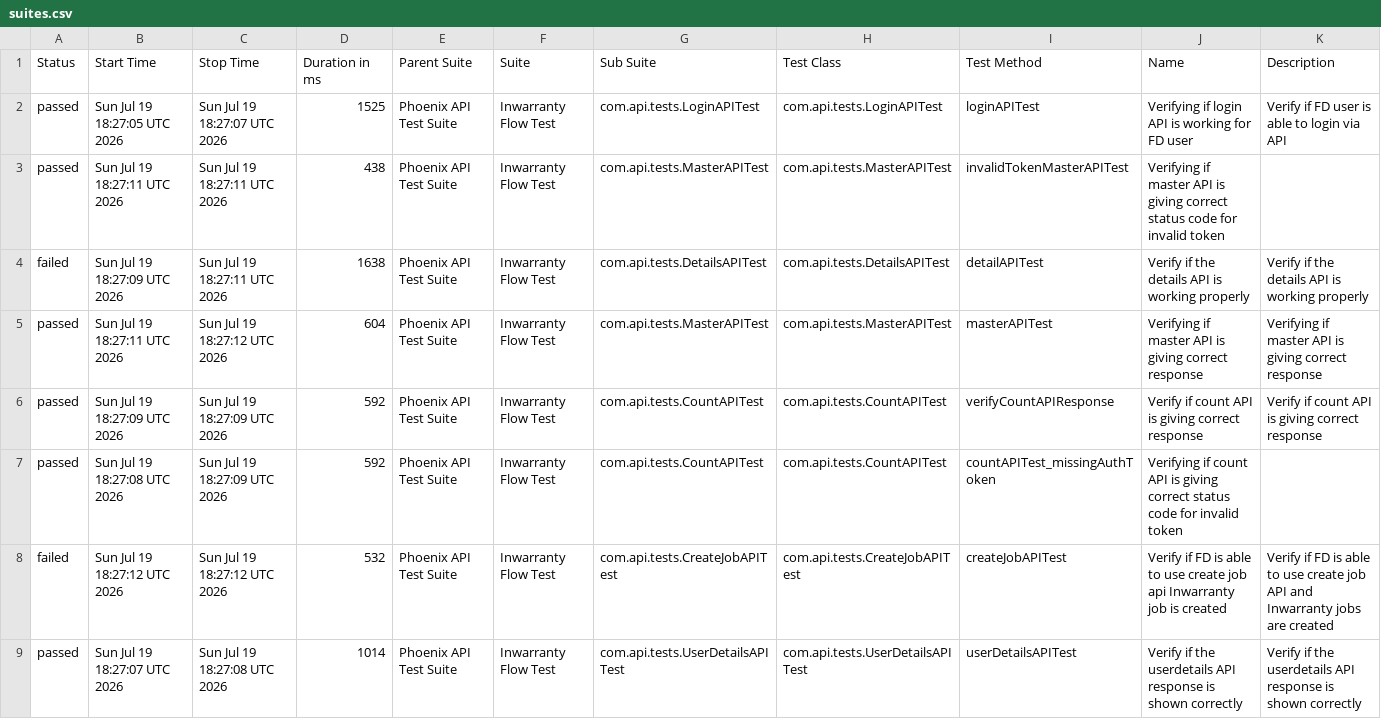
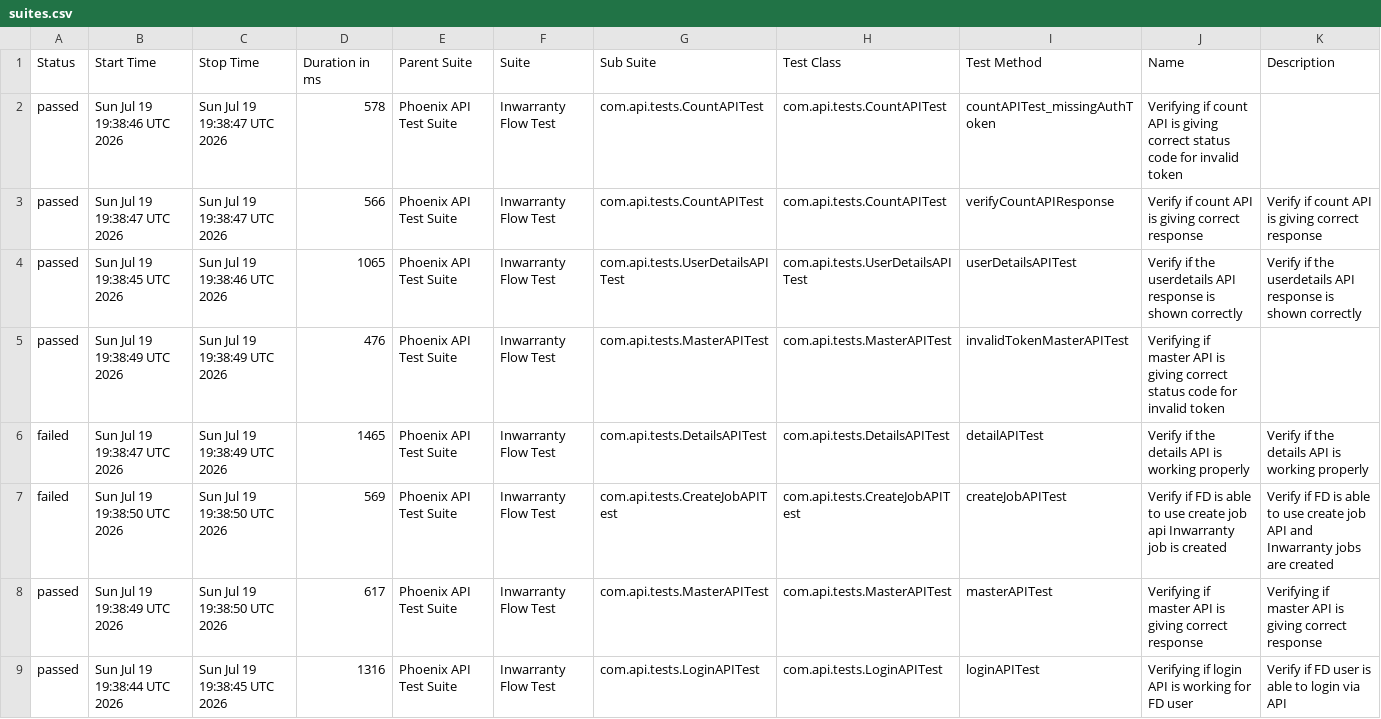
Before and after one commit to Zulminan/PhoenixTestAutomationFramework, a CSV file: data/suites.csv, drawn as a sheet.

```diff
--- a/data/suites.csv
+++ b/data/suites.csv
@@ -1,9 +1,9 @@
 "Status","Start Time","Stop Time","Duration in ms","Parent Suite","Suite","Sub Suite","Test Class","Test Method","Name","Description"
-"passed","Sun Jul 19 18:27:05 UTC 2026","Sun Jul 19 18:27:07 UTC 2026","1525","Phoenix API Test Suite","Inwarranty Flow Test","com.api.tests.LoginAPITest","com.api.tests.LoginAPITest","loginAPITest","Verifying if login API is working for FD user","Verify if FD user is able to login via API"
-"passed","Sun Jul 19 18:27:11 UTC 2026","Sun Jul 19 18:27:11 UTC 2026","438","Phoenix API Test Suite","Inwarranty Flow Test","com.api.tests.MasterAPITest","com.api.tests.MasterAPITest","invalidTokenMasterAPITest","Verifying if master API is giving correct status code for invalid token",""
-"failed","Sun Jul 19 18:27:09 UTC 2026","Sun Jul 19 18:27:11 UTC 2026","1638","Phoenix API Test Suite","Inwarranty Flow Test","com.api.tests.DetailsAPITest","com.api.tests.DetailsAPITest","detailAPITest","Verify if the details API is working properly","Verify if the details API is working properly"
-"passed","Sun Jul 19 18:27:11 UTC 2026","Sun Jul 19 18:27:12 UTC 2026","604","Phoenix API Test Suite","Inwarranty Flow Test","com.api.tests.MasterAPITest","com.api.tests.MasterAPITest","masterAPITest","Verifying if master API is giving correct response","Verifying if master API is giving correct response"
-"passed","Sun Jul 19 18:27:09 UTC 2026","Sun Jul 19 18:27:09 UTC 2026","592","Phoenix API Test Suite","Inwarranty Flow Test","com.api.tests.CountAPITest","com.api.tests.CountAPITest","verifyCountAPIResponse","Verify if count API is giving correct response","Verify if count API is giving correct response"
-"passed","Sun Jul 19 18:27:08 UTC 2026","Sun Jul 19 18:27:09 UTC 2026","592","Phoenix API Test Suite","Inwarranty Flow Test","com.api.tests.CountAPITest","com.api.tests.CountAPITest","countAPITest_missingAuthToken","Verifying if count API is giving correct status code for invalid token",""
-"failed","Sun Jul 19 18:27:12 UTC 2026","Sun Jul 19 18:27:12 UTC 2026","532","Phoenix API Test Suite","Inwarranty Flow Test","com.api.tests.CreateJobAPITest","com.api.tests.CreateJobAPITest","createJobAPITest","Verify if FD is able to use create job api Inwarranty job is created","Verify if FD is able to use create job API and Inwarranty jobs are created"
-"passed","Sun Jul 19 18:27:07 UTC 2026","Sun Jul 19 18:27:08 UTC 2026","1014","Phoenix API Test Suite","Inwarranty Flow Test","com.api.tests.UserDetailsAPITest","com.api.tests.UserDetailsAPITest","userDetailsAPITest","Verify if the userdetails API response is shown correctly","Verify if the userdetails API response is shown correctly"
+"passed","Sun Jul 19 19:38:46 UTC 2026","Sun Jul 19 19:38:47 UTC 2026","578","Phoenix API Test Suite","Inwarranty Flow Test","com.api.tests.CountAPITest","com.api.tests.CountAPITest","countAPITest_missingAuthToken","Verifying if count API is giving correct status code for invalid token",""
+"passed","Sun Jul 19 19:38:47 UTC 2026","Sun Jul 19 19:38:47 UTC 2026","566","Phoenix API Test Suite","Inwarranty Flow Test","com.api.tests.CountAPITest","com.api.tests.CountAPITest","verifyCountAPIResponse","Verify if count API is giving correct response","Verify if count API is giving correct response"
+"passed","Sun Jul 19 19:38:45 UTC 2026","Sun Jul 19 19:38:46 UTC 2026","1065","Phoenix API Test Suite","Inwarranty Flow Test","com.api.tests.UserDetailsAPITest","com.api.tests.UserDetailsAPITest","userDetailsAPITest","Verify if the userdetails API response is shown correctly","Verify if the userdetails API response is shown correctly"
+"passed","Sun Jul 19 19:38:49 UTC 2026","Sun Jul 19 19:38:49 UTC 2026","476","Phoenix API Test Suite","Inwarranty Flow Test","com.api.tests.MasterAPITest","com.api.tests.MasterAPITest","invalidTokenMasterAPITest","Verifying if master API is giving correct status code for invalid token",""
+"failed","Sun Jul 19 19:38:47 UTC 2026","Sun Jul 19 19:38:49 UTC 2026","1465","Phoenix API Test Suite","Inwarranty Flow Test","com.api.tests.DetailsAPITest","com.api.tests.DetailsAPITest","detailAPITest","Verify if the details API is working properly","Verify if the details API is working properly"
+"failed","Sun Jul 19 19:38:50 UTC 2026","Sun Jul 19 19:38:50 UTC 2026","569","Phoenix API Test Suite","Inwarranty Flow Test","com.api.tests.CreateJobAPITest","com.api.tests.CreateJobAPITest","createJobAPITest","Verify if FD is able to use create job api Inwarranty job is created","Verify if FD is able to use create job API and Inwarranty jobs are created"
+"passed","Sun Jul 19 19:38:49 UTC 2026","Sun Jul 19 19:38:50 UTC 2026","617","Phoenix API Test Suite","Inwarranty Flow Test","com.api.tests.MasterAPITest","com.api.tests.MasterAPITest","masterAPITest","Verifying if master API is giving correct response","Verifying if master API is giving correct response"
+"passed","Sun Jul 19 19:38:44 UTC 2026","Sun Jul 19 19:38:45 UTC 2026","1316","Phoenix API Test Suite","Inwarranty Flow Test","com.api.tests.LoginAPITest","com.api.tests.LoginAPITest","loginAPITest","Verifying if login API is working for FD user","Verify if FD user is able to login via API"
```
Also changed, not shown: data/behaviors.csv, 54 other files.
